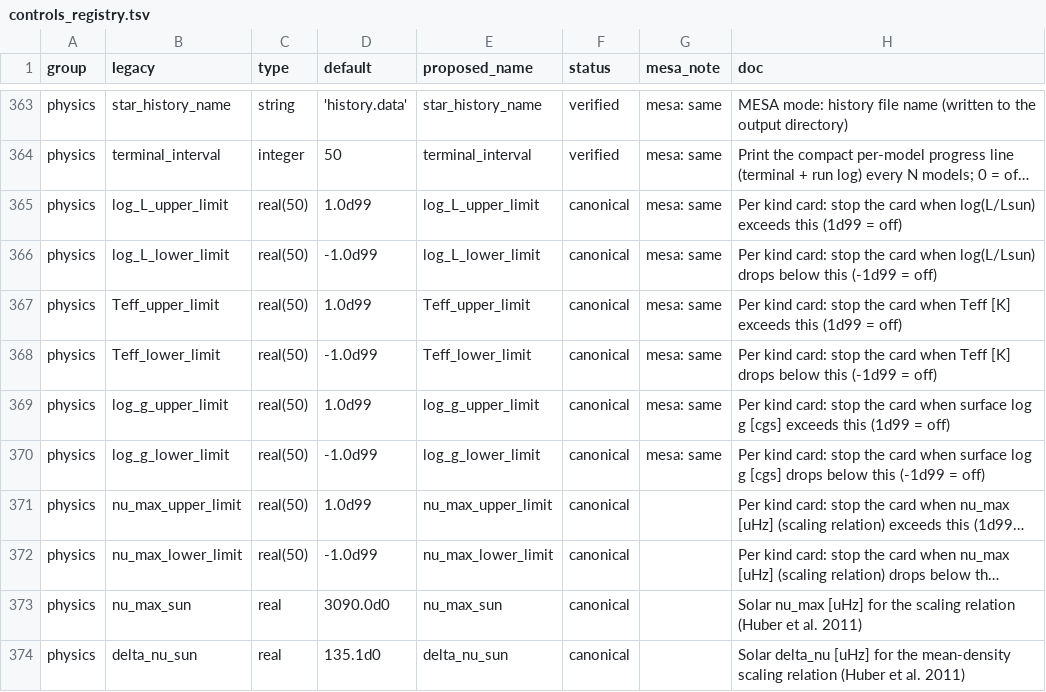
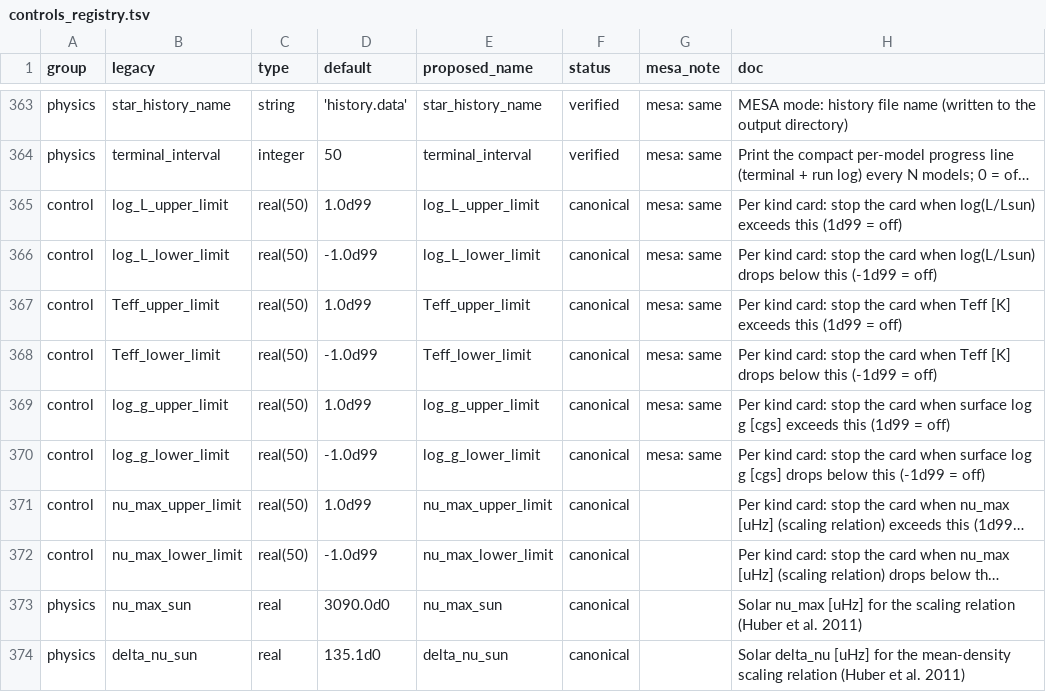
Before and after one commit to parallelpro/yrec, a TSV file: src/defaults/controls_registry.tsv, drawn as a sheet; only a part is shown, gaps mark what is left out; long unchanged cells end in …; the diff names each change by its address in the sheet, - before the commit and + after, or states it on an @@ line.

Commit message:
Move the structure-limit stops into &star_job
The 8 per-kind-card limits (log_L/Teff/log_g/nu_max upper+lower)
were &controls members while every other kind-card setting
(max_age, rescale_*, mixing_length_alpha...) lives in &star_job --
so the natural deck layout, limits next to their card's other stop
conditions, died with a misleading namelist error (user-reported).
The legacy /control/ namelist already carried them; only the
registry group (hence the generated new-style groups and defaults
docs) said &controls. Registry group corrected, generated files and
the stop-condition tests updated. No deck migration needed: no
shipped deck sets a limit.

Verification: gate1 IDENTICAL, test_stop_conditions +
test_inlist_convert green (9 passed).

Assisted by Claude

```diff
--- a/src/defaults/controls_registry.tsv
+++ b/src/defaults/controls_registry.tsv
-A365:A372 (group): physics
+A365:A372 (group): control
```
Also changed, not shown: 4 other files.
